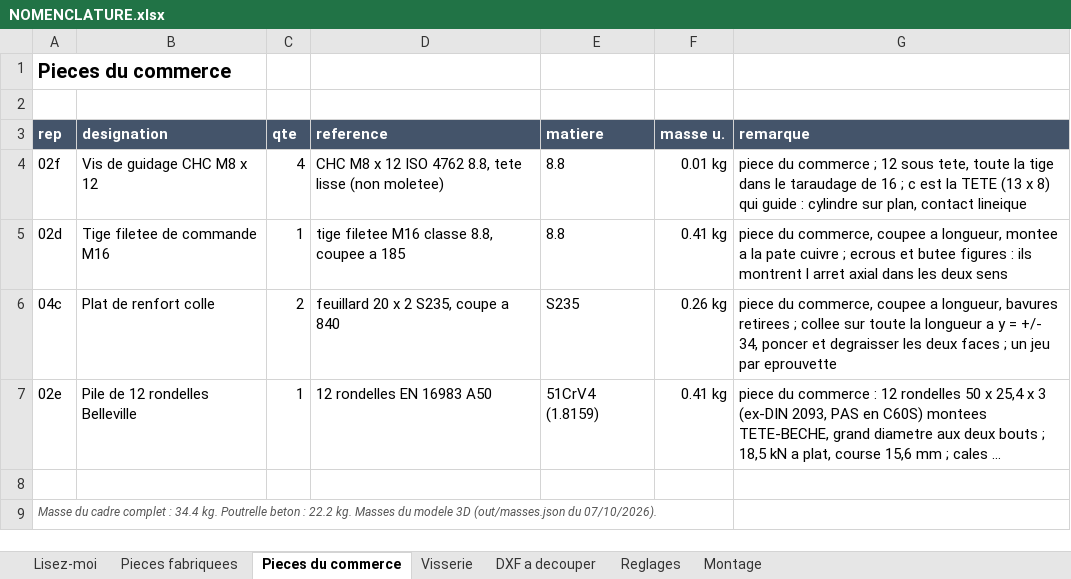
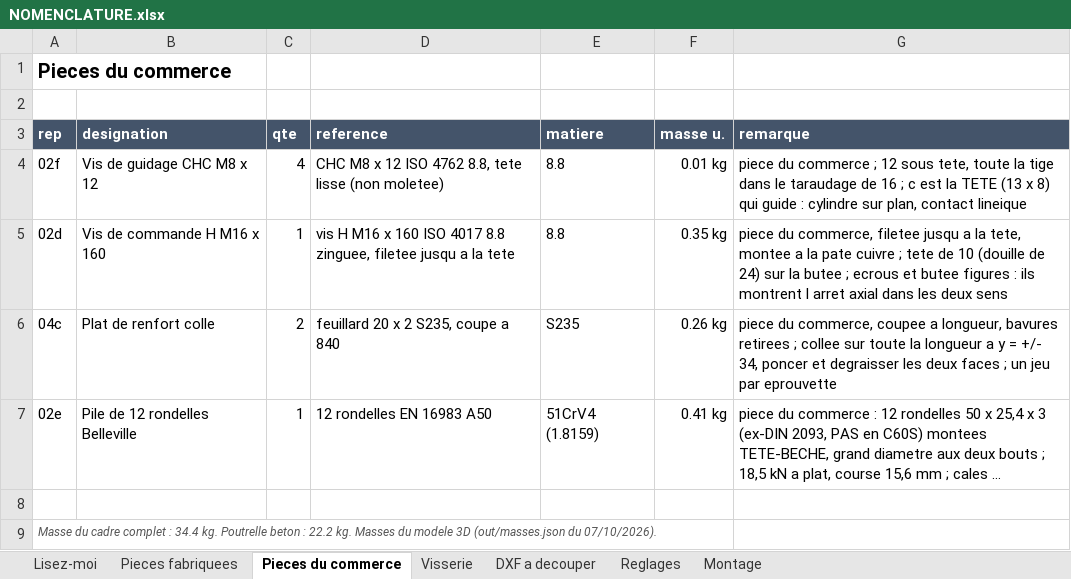
Before and after one commit to auberjine/banc-flexion, an Excel workbook: out/NOMENCLATURE.xlsx, sheet Pieces du commerce, drawn as a sheet; long unchanged cells end in …; values as stored, in another font and other column widths than the file's, no borders; the diff names each change by its address in the sheet, - before the commit and + after, or states it on an @@ line.

```diff
--- a/out/NOMENCLATURE.xlsx (sheet Pieces du commerce)
+++ b/out/NOMENCLATURE.xlsx (sheet Pieces du commerce)
-B5 (designation): Tige filetee de commande M16
+B5 (designation): Vis de commande H M16 x 160
-D5 (reference): tige filetee M16 classe 8.8, coupee a 185
+D5 (reference): vis H M16 x 160 ISO 4017 8.8 zinguee, filetee jusqu a la tete
-F5 (masse u.): 0.41 kg
+F5 (masse u.): 0.35 kg
-G5 (remarque): …du commerce, coupee a longueur, montee a la pate cuivre ; ecrous…
+G5 (remarque): …du commerce, filetee jusqu a la tete, montee a la pate cuivre ; tete de 10 (douille de 24) sur la butee ; ecrous…
```
Also changed, not shown: sheet Visserie, sheet Montage, sheet Reglages, 17 other files.
